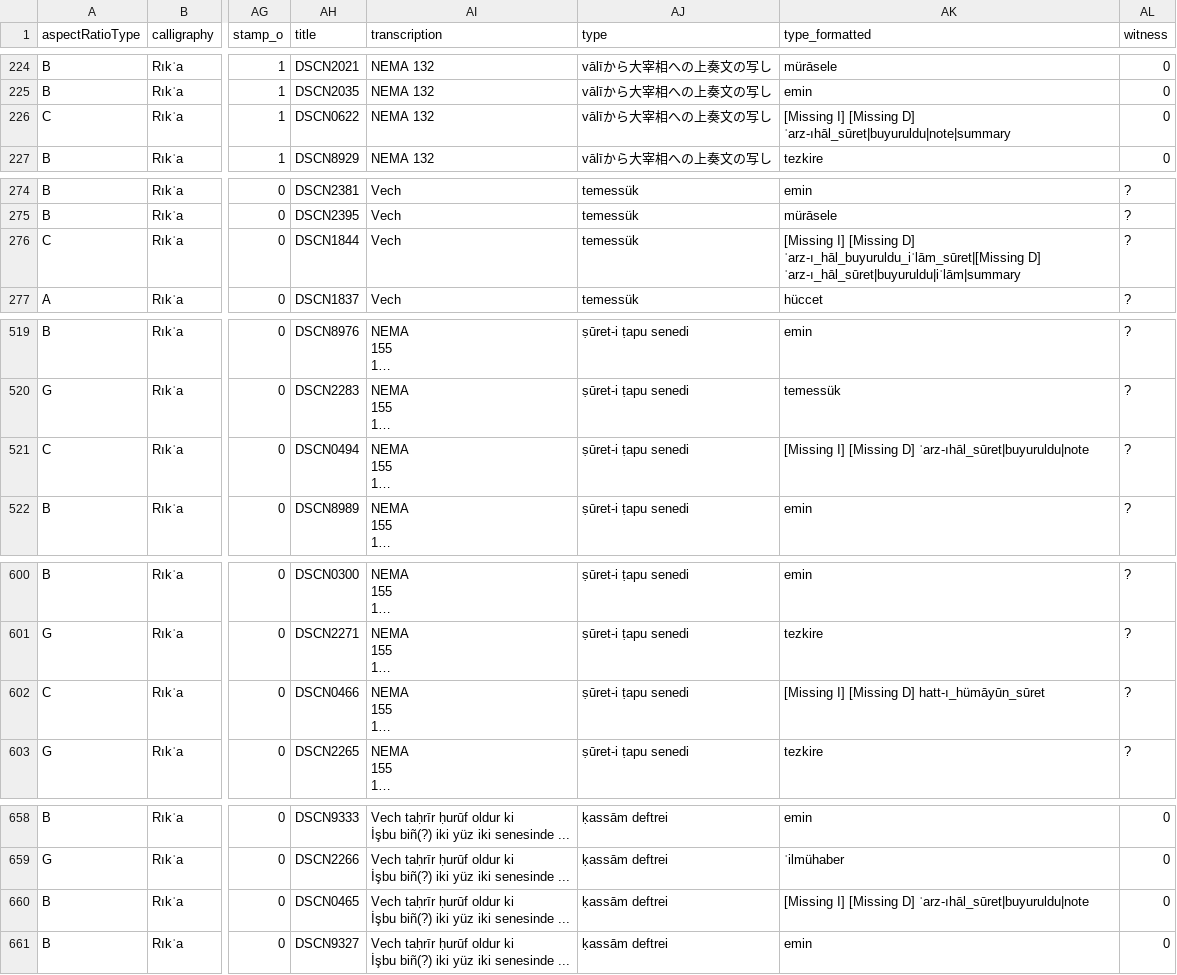
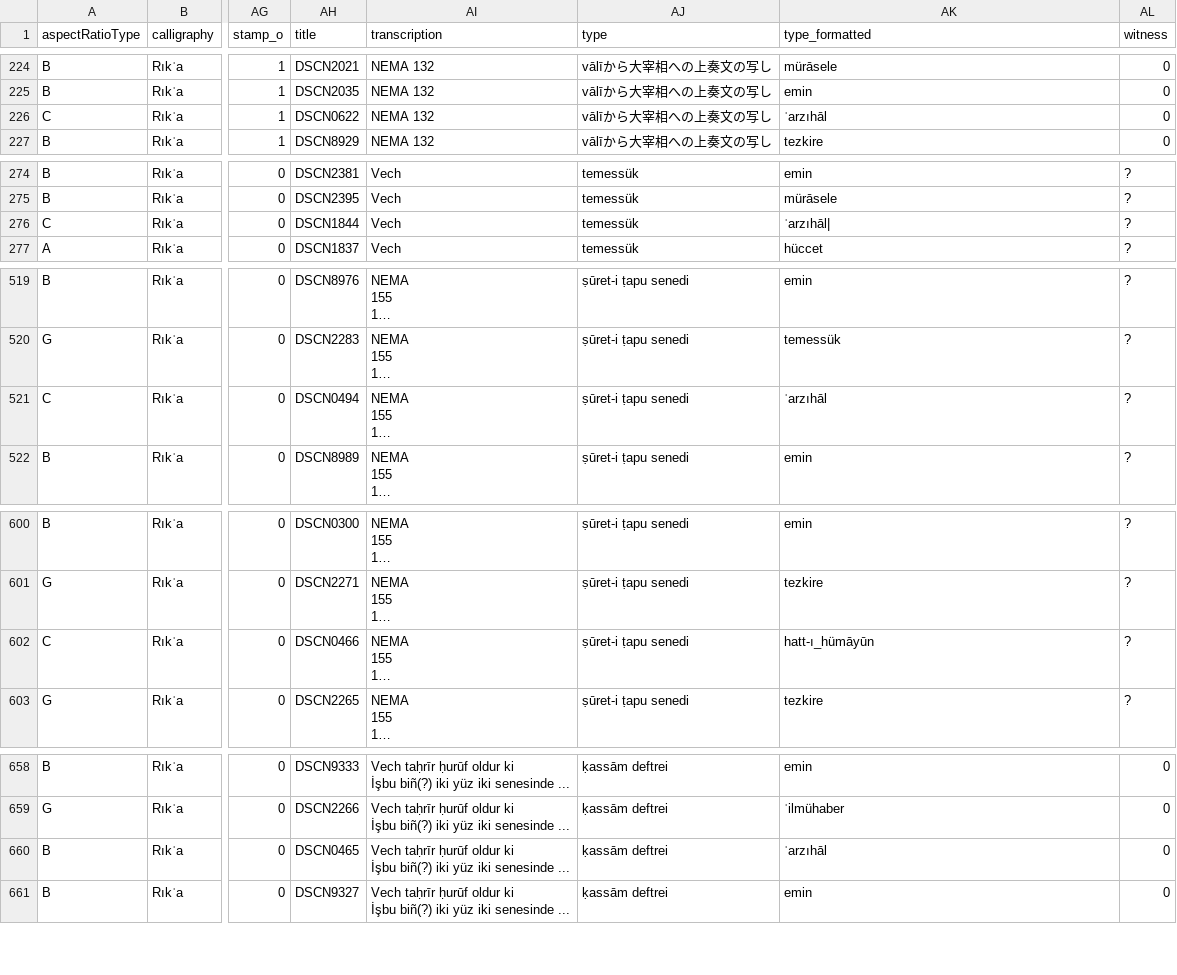
Before and after one commit to nakamura196/saji, a CSV file: scripts/data/item.csv, drawn as a sheet; only a part is shown, gaps mark what is left out; long unchanged cells end in …; the diff covers the shown part only; the diff names each change by its address in the sheet, - before the commit and + after, or states it on an @@ line.

```diff
--- a/scripts/data/item.csv
+++ b/scripts/data/item.csv
-AK226 (type_formatted): [Missing I] [Missing D] ʿarz-ıhāl_sūret|buyuruldu|note|summary
+AK226 (type_formatted): ʿarzıhāl
-AK276 (type_formatted): [Missing I] [Missing D] ʿarz-ı_hāl_buyuruldu_iʿlām_sūret|[Missing D] ʿarz-ı_hāl_sūret|buyuruldu|iʿlām|summary
+AK276 (type_formatted): ʿarzıhāl|
-AK521 (type_formatted): [Missing I] [Missing D] ʿarz-ıhāl_sūret|buyuruldu|note
+AK521 (type_formatted): ʿarzıhāl
-AK602 (type_formatted): [Missing I] [Missing D] hatt-ı_hümāyūn_sūret
+AK602 (type_formatted): hatt-ı_hümāyūn
-AK660 (type_formatted): [Missing I] [Missing D] ʿarz-ıhāl_sūret|buyuruldu|note
+AK660 (type_formatted): ʿarzıhāl
```
Also changed, not shown: 8 edited cells elsewhere in this file, scripts/data/div1.csv, scripts/data/div1_check.csv, 13 other files.
